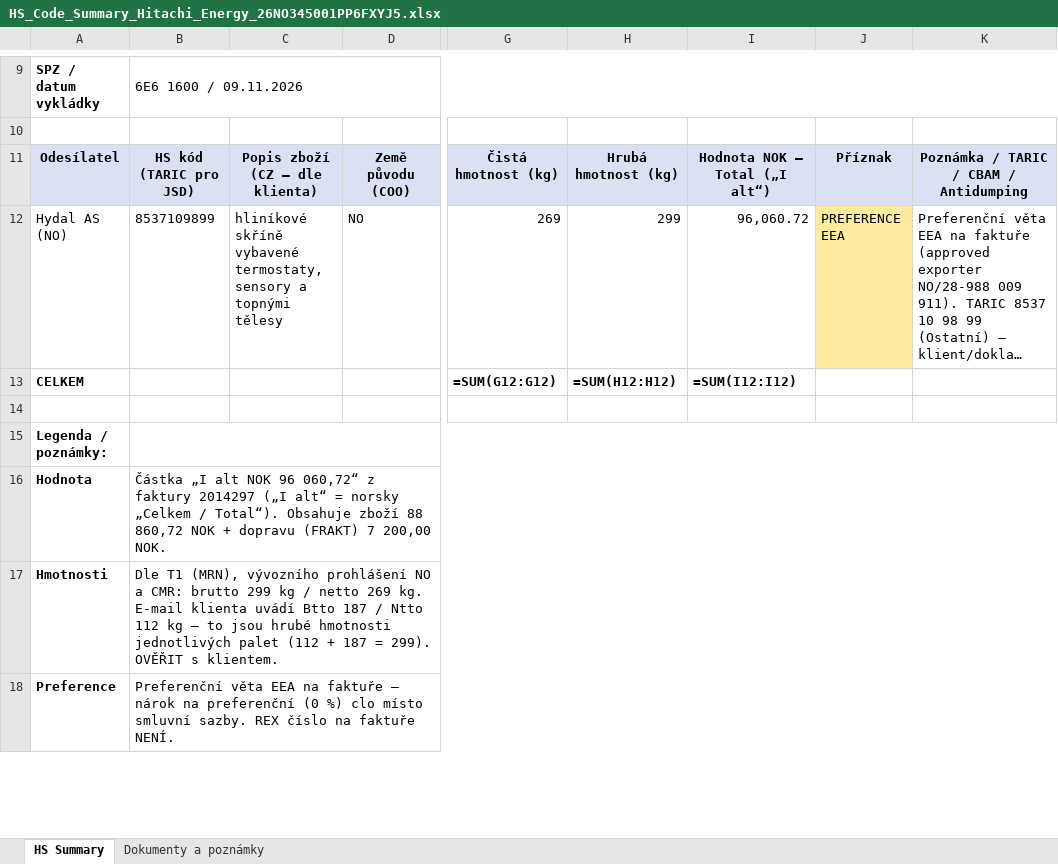
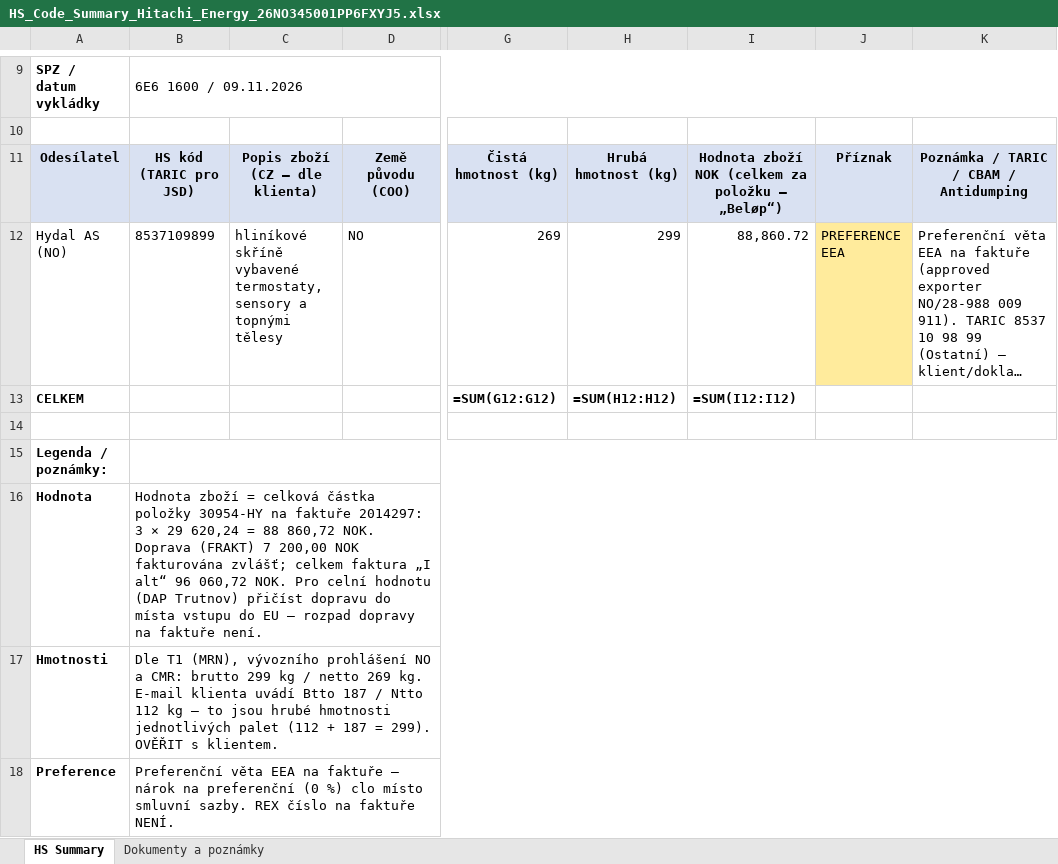
Before and after one commit to Kseni-ia/customs, an Excel workbook: output/HS_Code_Summary_Hitachi_Energy_26NO345001PP6FXYJ5.xlsx, sheet HS Summary, drawn as a sheet; only a part is shown, gaps mark what is left out; long unchanged cells end in …; values as stored, in another font and other column widths than the file's, no borders; formulas without a stored value are shown as written; the diff names each change by its address in the sheet, - before the commit and + after, or states it on an @@ line.

```diff
--- a/output/HS_Code_Summary_Hitachi_Energy_26NO345001PP6FXYJ5.xlsx (sheet HS Summary)
+++ b/output/HS_Code_Summary_Hitachi_Energy_26NO345001PP6FXYJ5.xlsx (sheet HS Summary)
-I11: Hodnota NOK – Total („I alt“)
+I11: Hodnota zboží NOK (celkem za položku – „Beløp“)
-I12: 96,060.72
+I12: 88,860.72
-B16: Částka „I alt NOK 96 060,72“ z faktury 2014297 („I alt“ = norsky „Celkem / Total“). Obsahuje zboží 88 860,72 NOK + dopravu (FRAKT) 7 200,00 NOK.
+B16: Hodnota zboží = celková částka položky 30954-HY na faktuře 2014297: 3 × 29 620,24 = 88 860,72 NOK. Doprava (FRAKT) 7 200,00 NOK fakturována zvlášť; celkem faktura „I alt“ 96 060,72 NOK. Pro celní hodnotu (DAP Trutnov) přičíst dopravu do místa vstupu do EU – rozpad dopravy na faktuře není.
```
Also changed, not shown: sheet Dokumenty a poznámky.
